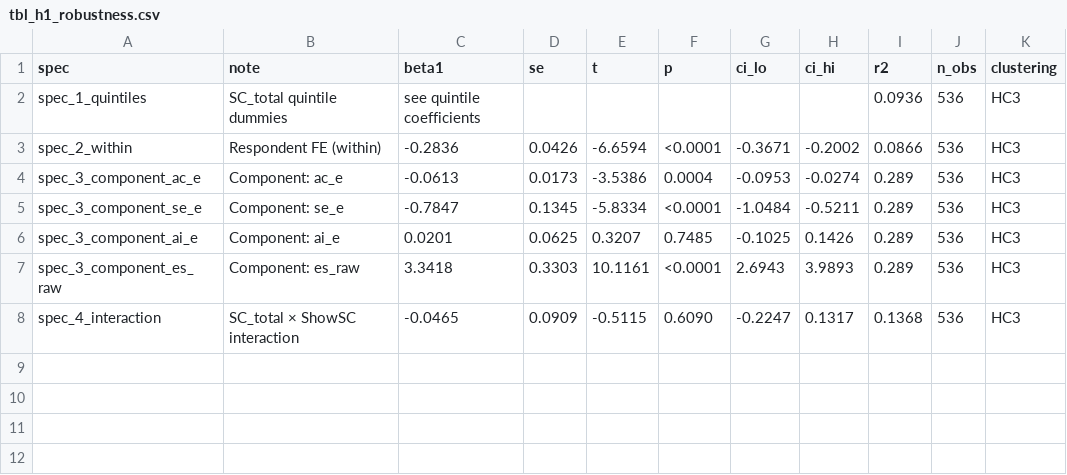
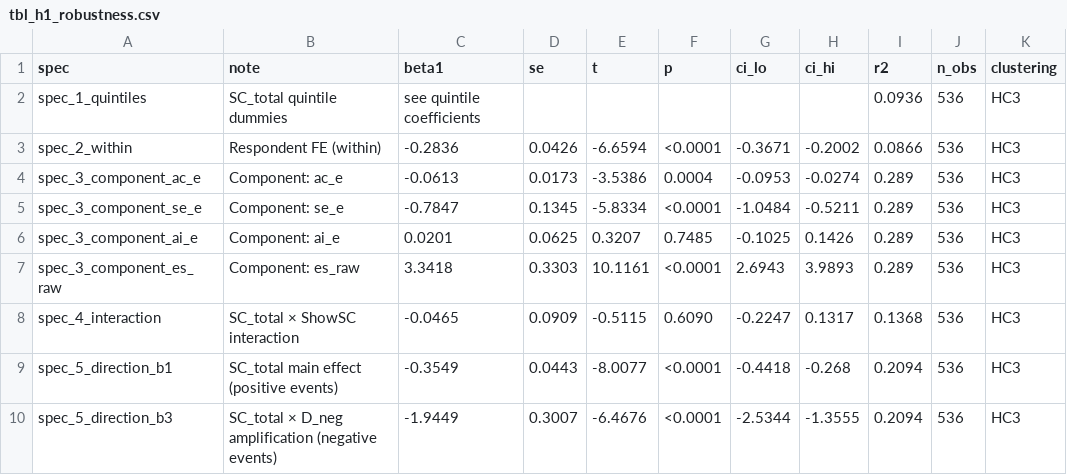
Before and after one commit to Amarows/thesis, a CSV file: results/tables/tbl_h1_robustness.csv, drawn as a sheet; the diff names each change by its address in the sheet, - before the commit and + after, or states it on an @@ line.

```diff
--- a/results/tables/tbl_h1_robustness.csv
+++ b/results/tables/tbl_h1_robustness.csv
+row 9: spec_5_direction_b1 | SC_total main effect (positive events) | -0.3549 | 0.0443 | -8.0077 | <0.0001 | -0.4418 | -0.268 | 0.2094 | 536 | HC3
+row 10: spec_5_direction_b3 | SC_total × D_neg amplification (negative events) | -1.9449 | 0.3007 | -6.4676 | <0.0001 | -2.5344 | -1.3555 | 0.2094 | 536 | HC3
```
Also changed, not shown: 2 other files.
